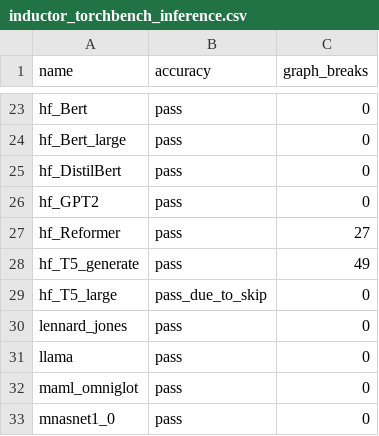
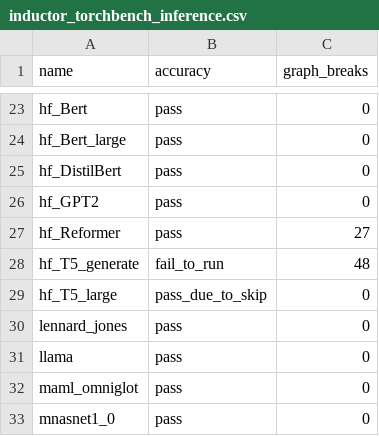
Before and after one commit to dhenderson2/pytorch, a CSV file: benchmarks/dynamo/ci_expected_accuracy/inductor_torchbench_inference.csv, drawn as a sheet; only a part is shown, gaps mark what is left out.

Commit message:
separate out dynamo .requires_grad and .is_grad_enabled guards (#100570)
Fixes https://github.com/pytorch/pytorch/issues/100977

This will hopefully fix this error (from [issue](https://github.com/pytorch/pytorch/issues/99616))

This PR fixes an internal model: we were running an inductor inference graph, but `torch.is_grad_enabled()` was True, causing us to error inside of the inference graph when we encountered an out= operator.

I haven't been able to create a smaller repro - before landing this, I want to create a smaller repro to convince myself of why we need to separate out these guards.

Pull Request resolved: https://github.com/pytorch/pytorch/pull/100570
Approved by: https://github.com/ezyang

```diff
--- a/benchmarks/dynamo/ci_expected_accuracy/inductor_torchbench_inference.csv
+++ b/benchmarks/dynamo/ci_expected_accuracy/inductor_torchbench_inference.csv
@@ -27,3 +27,3 @@ hf_GPT2,pass,0
 hf_Reformer,pass,27
-hf_T5_generate,pass,49
+hf_T5_generate,fail_to_run,48
 hf_T5_large,pass_due_to_skip,0
```
Also changed, not shown: 6 other files.
